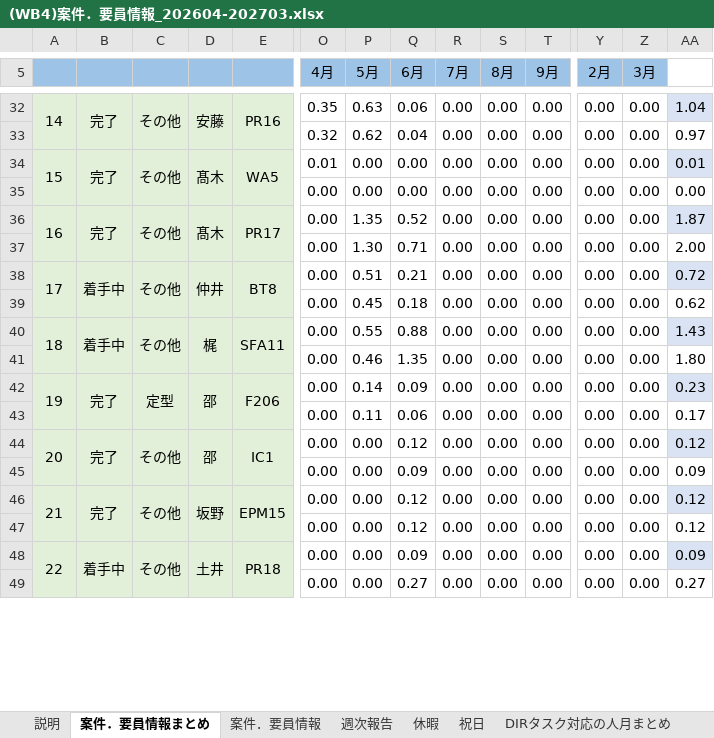
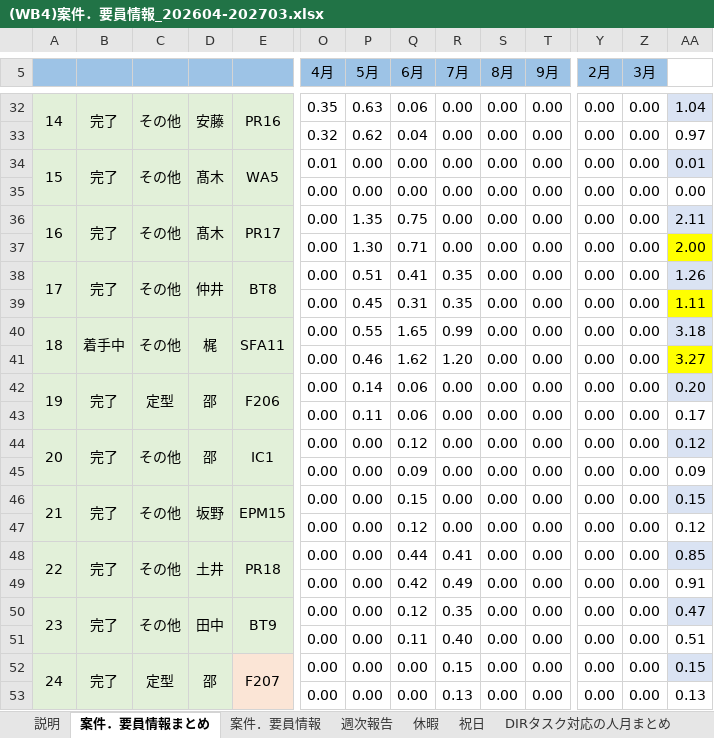
Before and after one commit to Suan-Yee/t_ok, an Excel workbook: (WB4)案件．要員情報_202604-202703.xlsx, sheet 案件．要員情報まとめ, drawn as a sheet; only a part is shown, gaps mark what is left out; values as stored, in another font and other column widths than the file's, no borders; charts and pictures not drawn; rows hold the shown columns only; the diff covers the shown part only; the diff names each change by its address in the sheet, - before the commit and + after, or states it on an @@ line.

```diff
--- a/(WB4)案件．要員情報_202604-202703.xlsx (sheet 案件．要員情報まとめ)
+++ b/(WB4)案件．要員情報_202604-202703.xlsx (sheet 案件．要員情報まとめ)
-Q36 (6月): 0.52
+Q36 (6月): 0.75
-AA36: 1.87
+AA36: 2.11
-AA37 fill: none
+AA37 fill: #FFFF00
-B38: 着手中
+B38: 完了
-Q38 (6月): 0.21
+Q38 (6月): 0.41
-R38:R39 (7月): 0.00
+R38:R39 (7月): 0.35
-AA38: 0.72
+AA38: 1.26
-Q39 (6月): 0.18
+Q39 (6月): 0.31
-AA39: 0.62
+AA39: 1.11
-AA39 fill: none
+AA39 fill: #FFFF00
-Q40 (6月): 0.88
+Q40 (6月): 1.65
-R40 (7月): 0.00
+R40 (7月): 0.99
-AA40: 1.43
+AA40: 3.18
-Q41 (6月): 1.35
+Q41 (6月): 1.62
-R41 (7月): 0.00
+R41 (7月): 1.20
-AA41: 1.80
+AA41: 3.27
-AA41 fill: none
+AA41 fill: #FFFF00
-Q42 (6月): 0.09
+Q42 (6月): 0.06
-AA42: 0.23
+AA42: 0.20
-Q46 (6月): 0.12
+Q46 (6月): 0.15
-AA46: 0.12
+AA46: 0.15
-B48: 着手中
+B48: 完了
-Q48 (6月): 0.09
+Q48 (6月): 0.44
-R48 (7月): 0.00
+R48 (7月): 0.41
-AA48: 0.09
+AA48: 0.85
-Q49 (6月): 0.27
+Q49 (6月): 0.42
-R49 (7月): 0.00
+R49 (7月): 0.49
-AA49: 0.27
+AA49: 0.91
+row 50: 23 | 完了 | その他 | 田中 | BT9 | 0.00 | 0.00 | 0.12 | 0.35 | 0.00 | 0.00 | 0.00 | 0.00 | 0.47
+row 51:  |  |  |  |  | 0.00 | 0.00 | 0.11 | 0.40 | 0.00 | 0.00 | 0.00 | 0.00 | 0.51
+row 52: 24 | 完了 | 定型 | 邵 | F207 | 0.00 | 0.00 | 0.00 | 0.15 | 0.00 | 0.00 | 0.00 | 0.00 | 0.15
+row 53:  |  |  |  |  | 0.00 | 0.00 | 0.00 | 0.13 | 0.00 | 0.00 | 0.00 | 0.00 | 0.13
```
Also changed, not shown: 28 added rows, 57 edited cells and cell formats elsewhere in this sheet, sheet 案件．要員情報, sheet 休暇, sheet 週次報告, sheet DIRタスク対応の人月まとめ, formulas that keep their value, hidden cells, charts or pictures.
